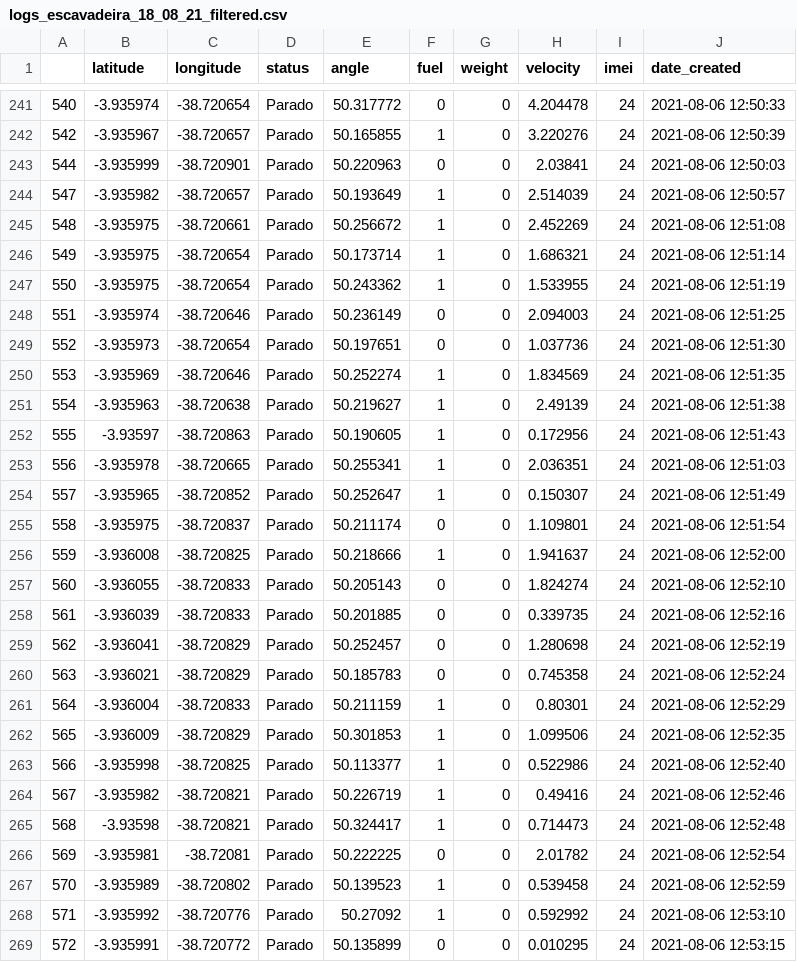
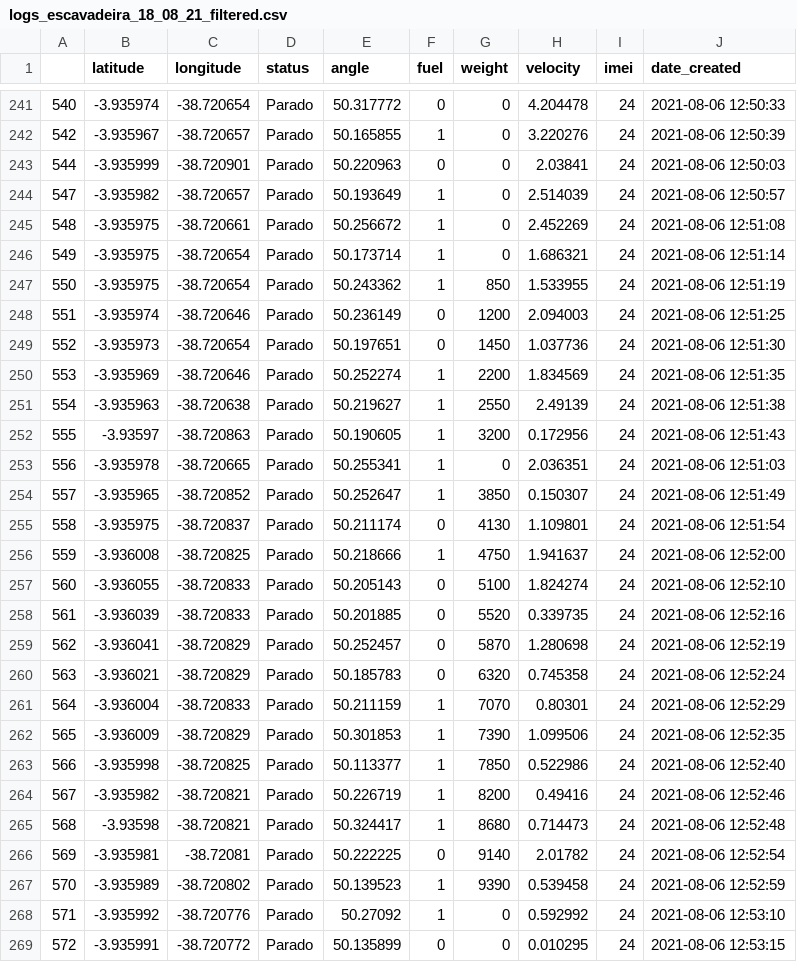
Before and after one commit to Daniel-Fiuza/analise_de_dados_python, a CSV file: dados/logs_escavadeira_18_08_21_filtered.csv, drawn as a sheet; only a part is shown, gaps mark what is left out.

```diff
--- a/dados/logs_escavadeira_18_08_21_filtered.csv
+++ b/dados/logs_escavadeira_18_08_21_filtered.csv
@@ -246,23 +246,23 @@
 549,-3.935975,-38.720654,Parado,50.173714,1,0,1.686321,24,2021-08-06 12:51:14
-550,-3.935975,-38.720654,Parado,50.243362,1,0,1.533955,24,2021-08-06 12:51:19
-551,-3.935974,-38.720646,Parado,50.236149,0,0,2.094003,24,2021-08-06 12:51:25
-552,-3.935973,-38.720654,Parado,50.197651,0,0,1.037736,24,2021-08-06 12:51:30
-553,-3.935969,-38.720646,Parado,50.252274,1,0,1.834569,24,2021-08-06 12:51:35
-554,-3.935963,-38.720638,Parado,50.219627,1,0,2.49139,24,2021-08-06 12:51:38
-555,-3.93597,-38.720863,Parado,50.190605,1,0,0.172956,24,2021-08-06 12:51:43
+550,-3.935975,-38.720654,Parado,50.243362,1,850,1.533955,24,2021-08-06 12:51:19
+551,-3.935974,-38.720646,Parado,50.236149,0,1200,2.094003,24,2021-08-06 12:51:25
+552,-3.935973,-38.720654,Parado,50.197651,0,1450,1.037736,24,2021-08-06 12:51:30
+553,-3.935969,-38.720646,Parado,50.252274,1,2200,1.834569,24,2021-08-06 12:51:35
+554,-3.935963,-38.720638,Parado,50.219627,1,2550,2.49139,24,2021-08-06 12:51:38
+555,-3.93597,-38.720863,Parado,50.190605,1,3200,0.172956,24,2021-08-06 12:51:43
 556,-3.935978,-38.720665,Parado,50.255341,1,0,2.036351,24,2021-08-06 12:51:03
-557,-3.935965,-38.720852,Parado,50.252647,1,0,0.150307,24,2021-08-06 12:51:49
-558,-3.935975,-38.720837,Parado,50.211174,0,0,1.109801,24,2021-08-06 12:51:54
-559,-3.936008,-38.720825,Parado,50.218666,1,0,1.941637,24,2021-08-06 12:52:00
-560,-3.936055,-38.720833,Parado,50.205143,0,0,1.824274,24,2021-08-06 12:52:10
-561,-3.936039,-38.720833,Parado,50.201885,0,0,0.339735,24,2021-08-06 12:52:16
-562,-3.936041,-38.720829,Parado,50.252457,0,0,1.280698,24,2021-08-06 12:52:19
-563,-3.936021,-38.720829,Parado,50.185783,0,0,0.745358,24,2021-08-06 12:52:24
-564,-3.936004,-38.720833,Parado,50.211159,1,0,0.80301,24,2021-08-06 12:52:29
-565,-3.936009,-38.720829,Parado,50.301853,1,0,1.099506,24,2021-08-06 12:52:35
-566,-3.935998,-38.720825,Parado,50.113377,1,0,0.522986,24,2021-08-06 12:52:40
-567,-3.935982,-38.720821,Parado,50.226719,1,0,0.49416,24,2021-08-06 12:52:46
-568,-3.93598,-38.720821,Parado,50.324417,1,0,0.714473,24,2021-08-06 12:52:48
-569,-3.935981,-38.72081,Parado,50.222225,0,0,2.01782,24,2021-08-06 12:52:54
-570,-3.935989,-38.720802,Parado,50.139523,1,0,0.539458,24,2021-08-06 12:52:59
+557,-3.935965,-38.720852,Parado,50.252647,1,3850,0.150307,24,2021-08-06 12:51:49
+558,-3.935975,-38.720837,Parado,50.211174,0,4130,1.109801,24,2021-08-06 12:51:54
+559,-3.936008,-38.720825,Parado,50.218666,1,4750,1.941637,24,2021-08-06 12:52:00
+560,-3.936055,-38.720833,Parado,50.205143,0,5100,1.824274,24,2021-08-06 12:52:10
+561,-3.936039,-38.720833,Parado,50.201885,0,5520,0.339735,24,2021-08-06 12:52:16
+562,-3.936041,-38.720829,Parado,50.252457,0,5870,1.280698,24,2021-08-06 12:52:19
+563,-3.936021,-38.720829,Parado,50.185783,0,6320,0.745358,24,2021-08-06 12:52:24
+564,-3.936004,-38.720833,Parado,50.211159,1,7070,0.80301,24,2021-08-06 12:52:29
+565,-3.936009,-38.720829,Parado,50.301853,1,7390,1.099506,24,2021-08-06 12:52:35
+566,-3.935998,-38.720825,Parado,50.113377,1,7850,0.522986,24,2021-08-06 12:52:40
+567,-3.935982,-38.720821,Parado,50.226719,1,8200,0.49416,24,2021-08-06 12:52:46
+568,-3.93598,-38.720821,Parado,50.324417,1,8680,0.714473,24,2021-08-06 12:52:48
+569,-3.935981,-38.72081,Parado,50.222225,0,9140,2.01782,24,2021-08-06 12:52:54
+570,-3.935989,-38.720802,Parado,50.139523,1,9390,0.539458,24,2021-08-06 12:52:59
 571,-3.935992,-38.720776,Parado,50.27092,1,0,0.592992,24,2021-08-06 12:53:10
```
Also changed, not shown: 1 other file.
